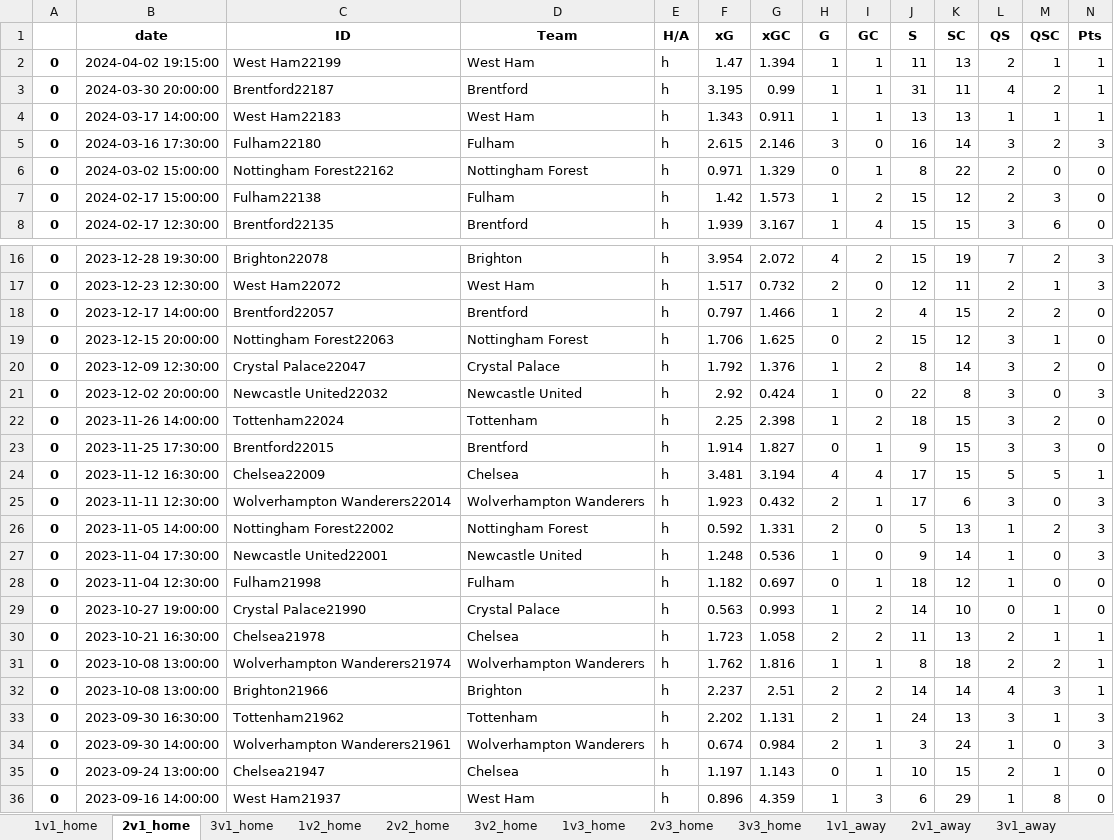
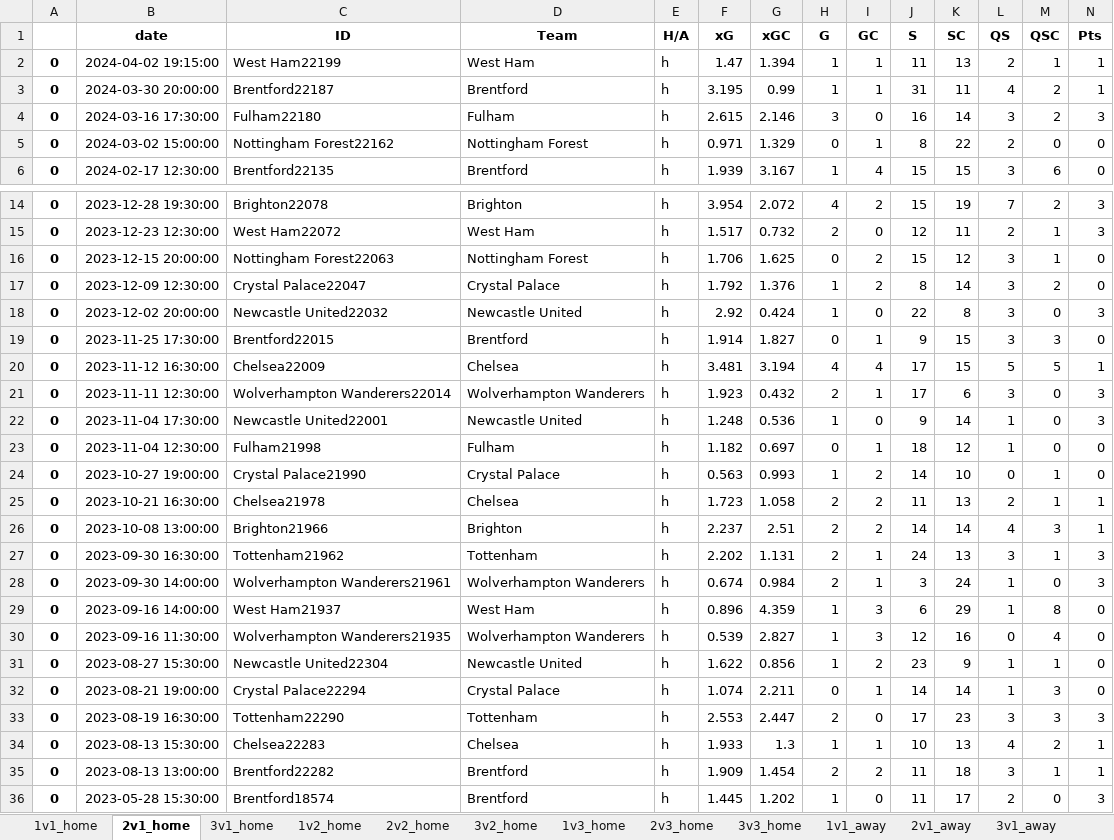
Before and after one commit to rpenn97/score_prediction_tool, an Excel workbook: EDA_DF/EPL_Rank_ML.xlsx, sheet 2v1_home, drawn as a sheet; only a part is shown, gaps mark what is left out; the shorter side is filled out with more unchanged rows; values as stored, in another font and other column widths than the file's, no borders; rows hold the shown columns only; the diff covers the shown part only; the diff names each change by its address in the sheet, - before the commit and + after, or states it on an @@ line.

```diff
--- a/EDA_DF/EPL_Rank_ML.xlsx (sheet 2v1_home)
+++ b/EDA_DF/EPL_Rank_ML.xlsx (sheet 2v1_home)
-row 4: 0 | 2024-03-17 14:00:00 | West Ham22183 | West Ham | h | 1.343 | 0.911 | 1 | 1 | 13 | 13 | 1 | 1 | 1
-row 7: 0 | 2024-02-17 15:00:00 | Fulham22138 | Fulham | h | 1.42 | 1.573 | 1 | 2 | 15 | 12 | 2 | 3 | 0
-row 18: 0 | 2023-12-17 14:00:00 | Brentford22057 | Brentford | h | 0.797 | 1.466 | 1 | 2 | 4 | 15 | 2 | 2 | 0
-row 22: 0 | 2023-11-26 14:00:00 | Tottenham22024 | Tottenham | h | 2.25 | 2.398 | 1 | 2 | 18 | 15 | 3 | 2 | 0
-row 26: 0 | 2023-11-05 14:00:00 | Nottingham Forest22002 | Nottingham Forest | h | 0.592 | 1.331 | 2 | 0 | 5 | 13 | 1 | 2 | 3
-row 31: 0 | 2023-10-08 13:00:00 | Wolverhampton Wanderers21974 | Wolverhampton Wanderers | h | 1.762 | 1.816 | 1 | 1 | 8 | 18 | 2 | 2 | 1
-row 35: 0 | 2023-09-24 13:00:00 | Chelsea21947 | Chelsea | h | 1.197 | 1.143 | 0 | 1 | 10 | 15 | 2 | 1 | 0
```
Also changed, not shown: 3 removed rows elsewhere in this sheet, sheet 2v2_home, sheet 2v2_away, sheet 1v2_away, sheet 3v1_home, sheet 1v3_away, sheet 2v3_away, 10 more sheets, EDA_DF/Bundesliga_understat.xlsx, EDA_DF/EPL_understat.xlsx, 9 other files.
